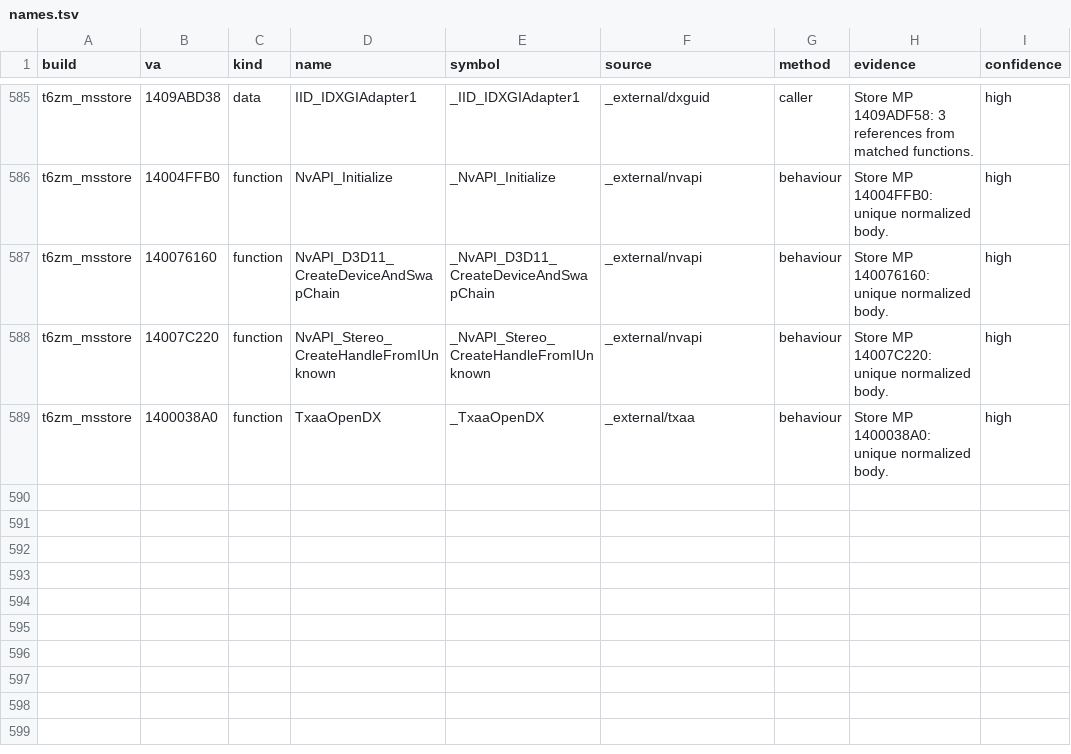
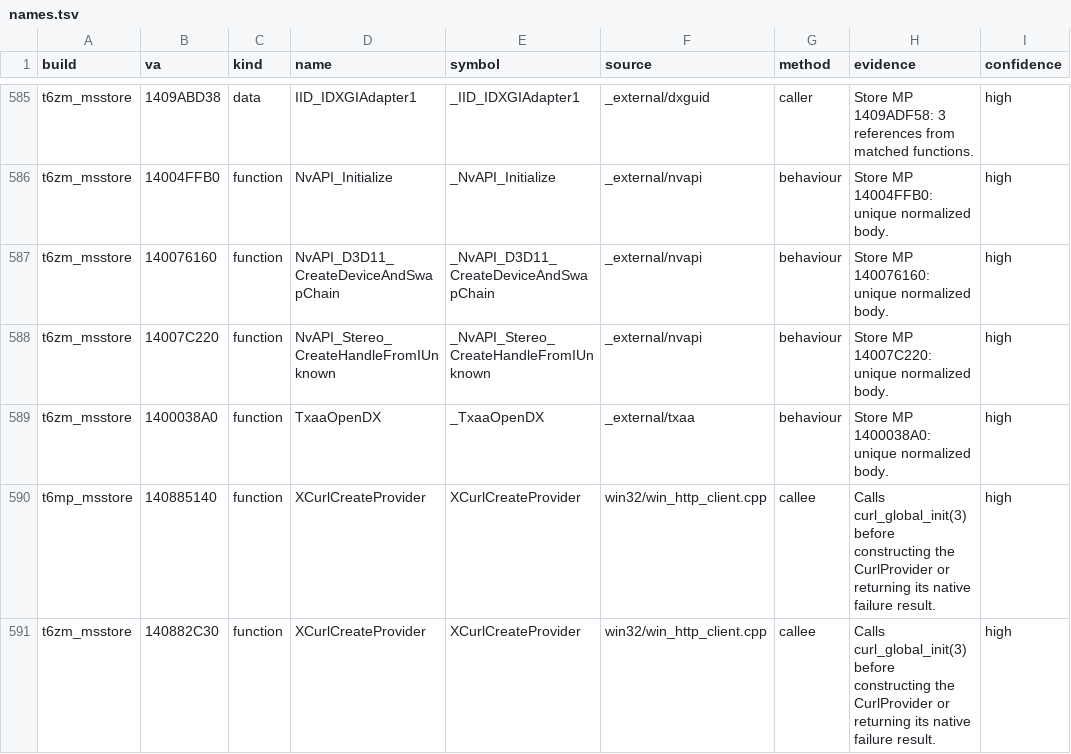
Before and after one commit to lizardpeter/black-ops-2-decomp, a TSV file: records/names.tsv, drawn as a sheet; only a part is shown, gaps mark what is left out; the diff names each change by its address in the sheet, - before the commit and + after, or states it on an @@ line.

Commit message:
Reject XCurl before Gaming Services initialization

```diff
--- a/records/names.tsv
+++ b/records/names.tsv
+row 590: t6mp_msstore | 140885140 | function | XCurlCreateProvider | XCurlCreateProvider | win32/win_http_client.cpp | callee | Calls curl_global_init(3) before constructing the CurlProvider or returning its native failure result. | high
+row 591: t6zm_msstore | 140882C30 | function | XCurlCreateProvider | XCurlCreateProvider | win32/win_http_client.cpp | callee | Calls curl_global_init(3) before constructing the CurlProvider or returning its native failure result. | high
```
Also changed, not shown: records/patches.tsv, 4 other files.
